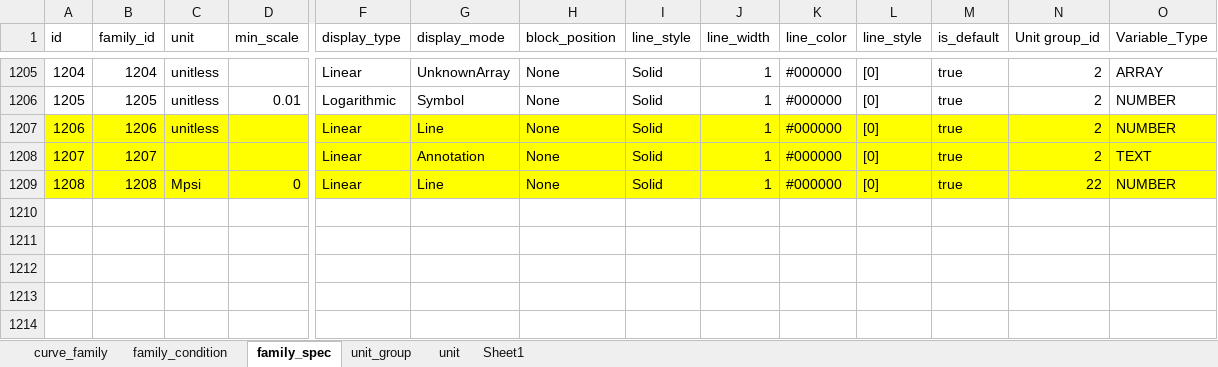
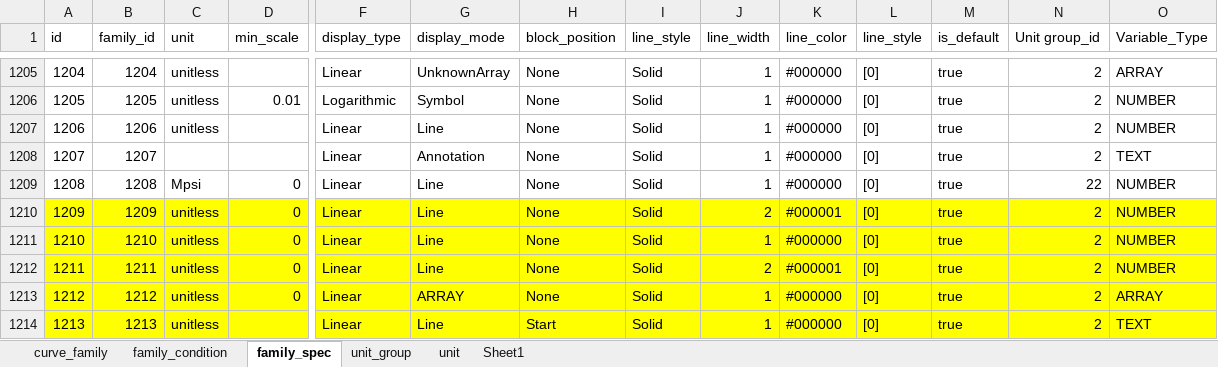
Before and after one commit to hoangbdUET/wi-backend, an Excel workbook: server/family/Curve_family.xlsx, sheet family_spec, drawn as a sheet; only a part is shown, gaps mark what is left out; values as stored, in another font and other column widths than the file's, no borders; rows hold the shown columns only; the diff covers the shown part only; the diff names each change by its address in the sheet, - before the commit and + after, or states it on an @@ line.

Commit message:
update family

```diff
--- a/server/family/Curve_family.xlsx (sheet family_spec)
+++ b/server/family/Curve_family.xlsx (sheet family_spec)
-A1207:O1209 fill: #FFFF00
+A1207:O1209 fill: none
+row 1210: 1209 | 1209 | unitless | 0 | Linear | Line | None | Solid | 2 | #000001 | [0] | true | 2 | NUMBER
+row 1211: 1210 | 1210 | unitless | 0 | Linear | Line | None | Solid | 1 | #000000 | [0] | true | 2 | NUMBER
+row 1212: 1211 | 1211 | unitless | 0 | Linear | Line | None | Solid | 2 | #000001 | [0] | true | 2 | NUMBER
+row 1213: 1212 | 1212 | unitless | 0 | Linear | ARRAY | None | Solid | 1 | #000000 | [0] | true | 2 | ARRAY
+row 1214: 1213 | 1213 | unitless |  | Linear | Line | Start | Solid | 1 | #000000 | [0] | true | 2 | TEXT
```
Also changed, not shown: cell formats elsewhere in this sheet, sheet family_condition, sheet curve_family, 1 other file.
